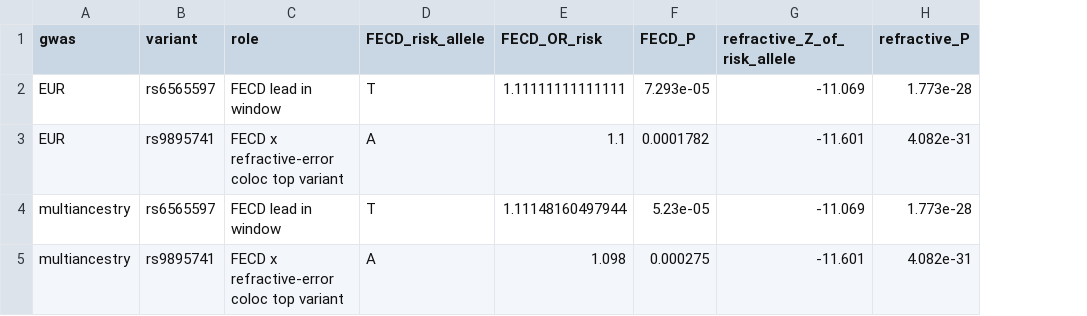
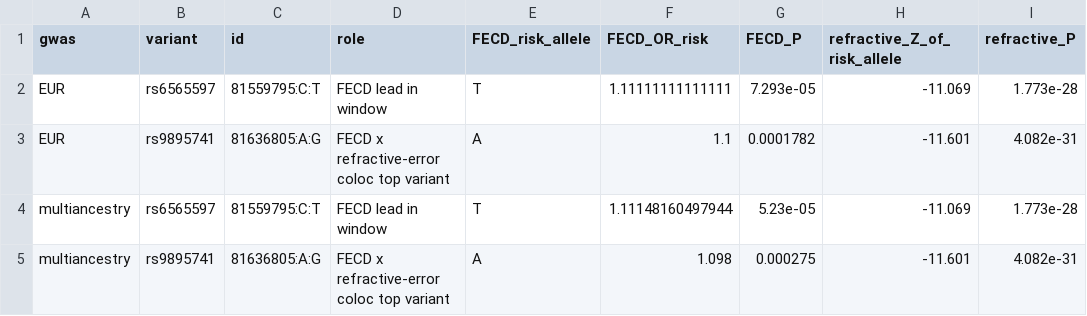
Before and after one commit to BigHachi/NR1H3-FECD-11p11.2, a TSV file: analysis_outputs/coloc_17q25_fecd_refractive_direction.tsv, drawn as a sheet; only a part is shown; the diff names each change by its address in the sheet, - before the commit and + after, or states it on an @@ line.

```diff
--- a/analysis_outputs/coloc_17q25_fecd_refractive_direction.tsv
+++ b/analysis_outputs/coloc_17q25_fecd_refractive_direction.tsv
+column C (id), rows 2-5: 81559795:C:T | 81636805:A:G | 81559795:C:T | 81636805:A:G
```
Also changed, not shown: analysis_outputs/coloc_17q25_fecd_refractive.tsv, 11 other files.
